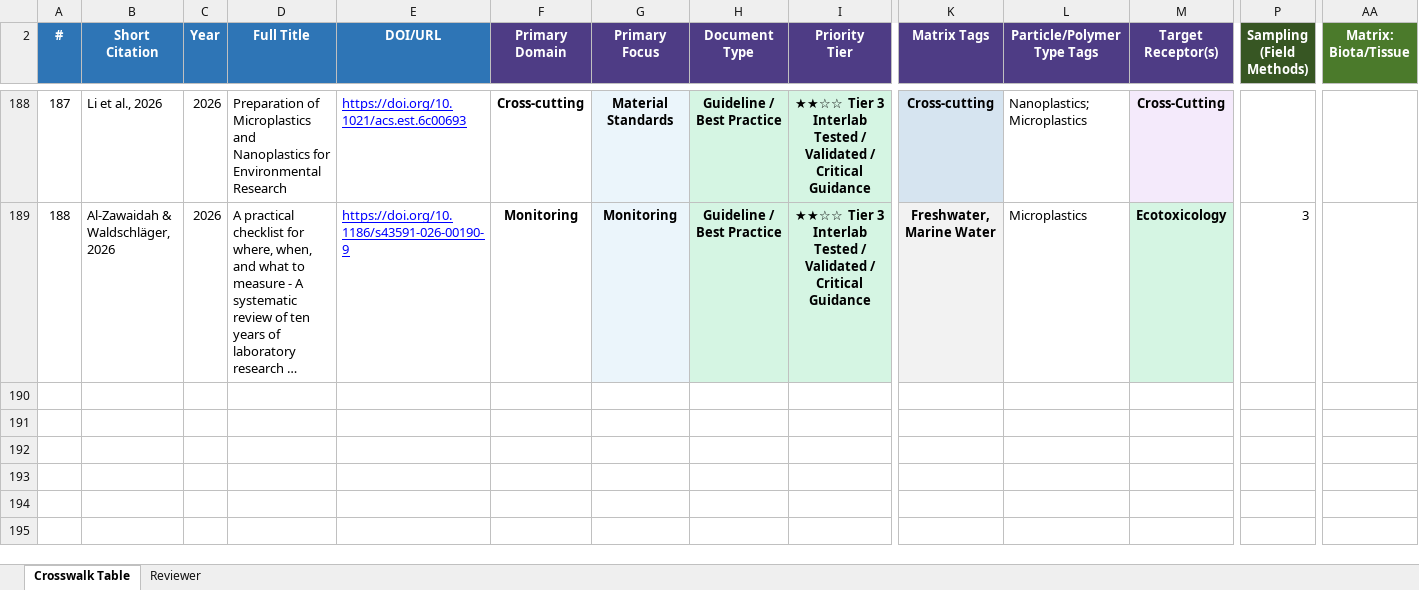
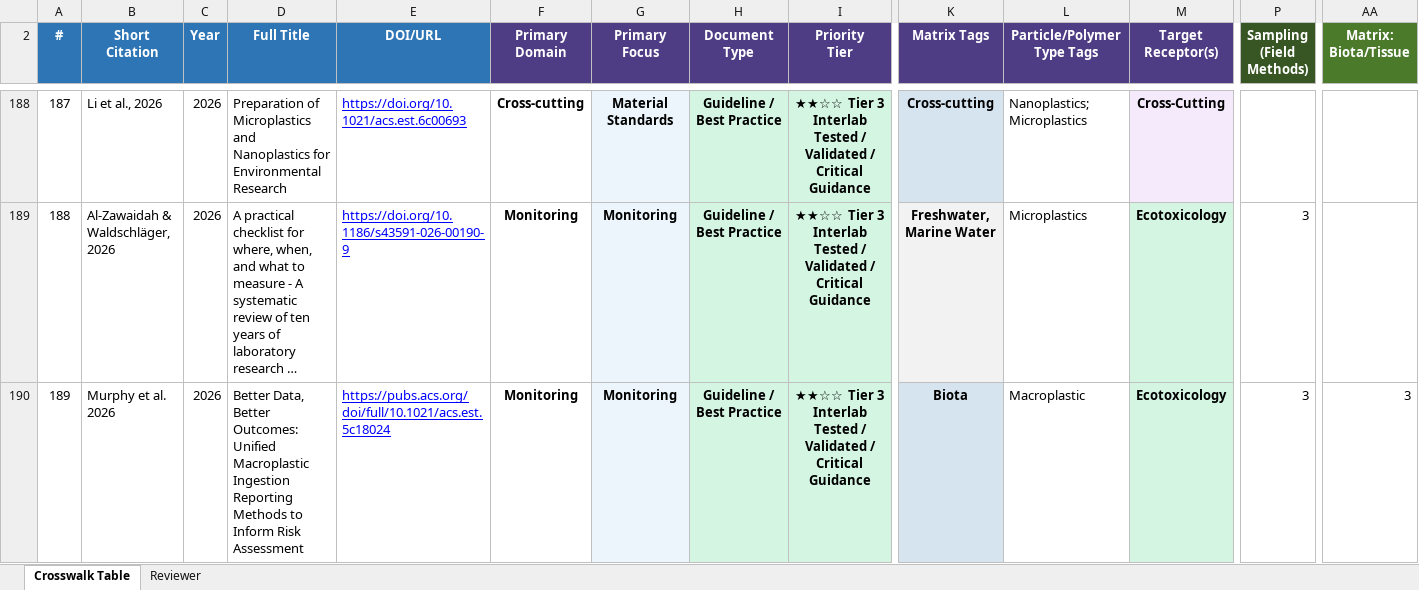
Before and after one commit to ScottCoffin/Microplastics-Methods-Navigator, an Excel workbook: methods_navigator/data/crosswalk.xlsx, sheet Crosswalk Table, drawn as a sheet; only a part is shown, gaps mark what is left out; long unchanged cells end in …; values as stored, in another font and other column widths than the file's, no borders; table styles not drawn; rows hold the shown columns only; ↵ is a line break in a cell; the diff names each change by its address in the sheet, - before the commit and + after, or states it on an @@ line.

Commit message:
added ref

```diff
--- a/methods_navigator/data/crosswalk.xlsx (sheet Crosswalk Table)
+++ b/methods_navigator/data/crosswalk.xlsx (sheet Crosswalk Table)
+row 190: 189 | Murphy et al. 2026 | 2026 | Better Data, Better Outcomes: Unified Macroplastic Ingestion Reporting Methods to Inform Risk Assessment | https://pubs.acs.org/doi/full/10.1021/acs.est.5c18024 | Monitoring | Monitoring | Guideline / Best Practice | ★★☆☆ Tier 3 ↵ Interlab Tested / Validated / Critical Guidance | Biota | Macroplastic | Ecotoxicology | 3 | 3
```
